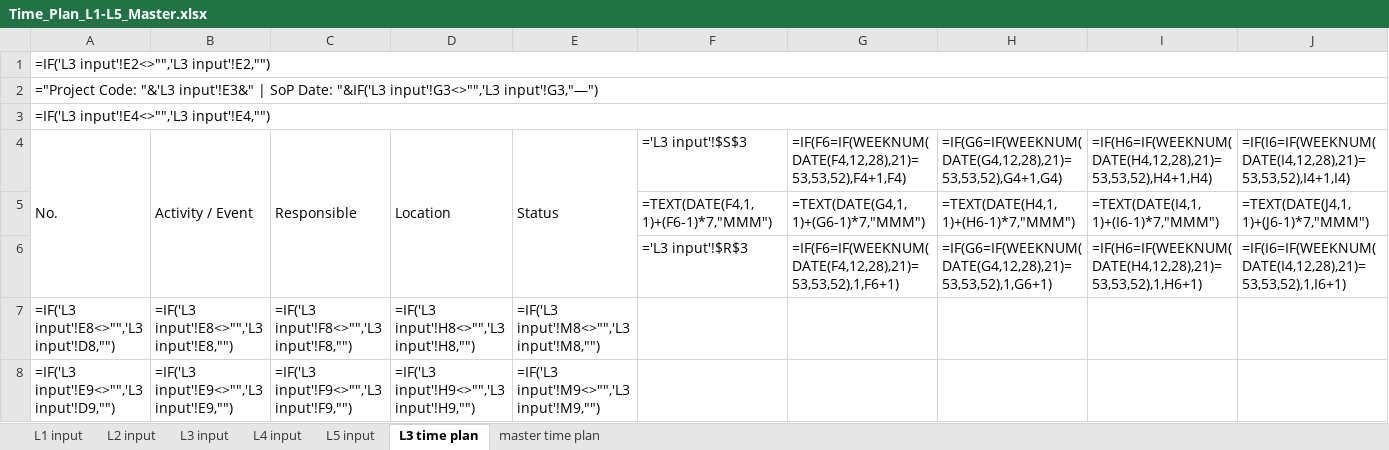
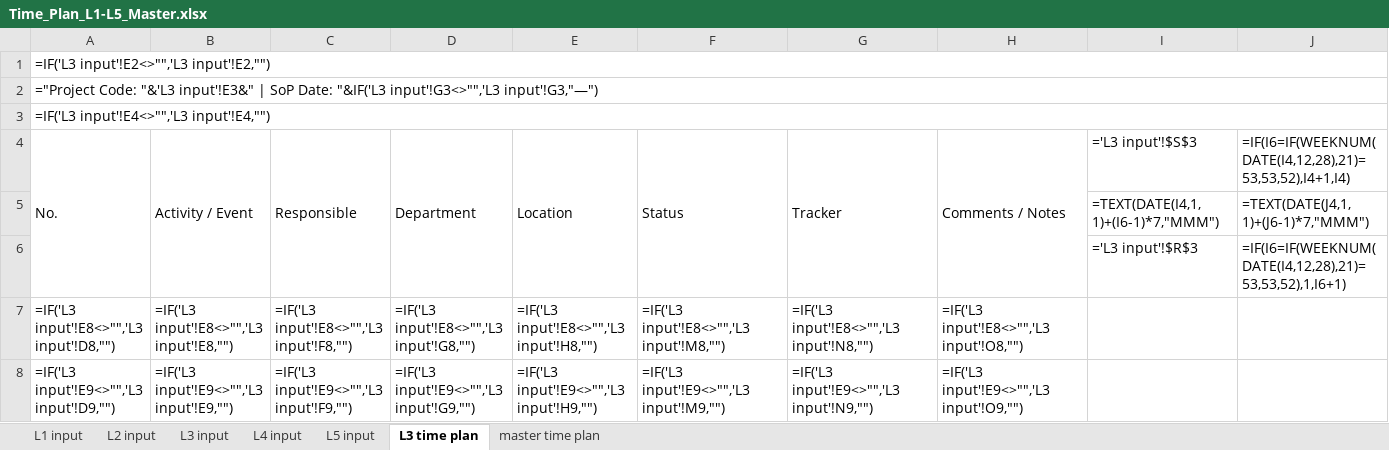
Before and after one commit to srivastav-ayush/timeplan-dashboard, an Excel workbook: 02_Templates/Time_Plan_L1-L5_Master.xlsx, sheet L3 time plan, drawn as a sheet; only a part is shown; values as stored, in another font and other column widths than the file's, no cell formats; formulas without a stored value are shown as written; conditional formats not drawn; the diff covers the shown part only; the diff names each change by its address in the sheet, - before the commit and + after, or states it on an @@ line.

```diff
--- a/02_Templates/Time_Plan_L1-L5_Master.xlsx (sheet L3 time plan)
+++ b/02_Templates/Time_Plan_L1-L5_Master.xlsx (sheet L3 time plan)
-D4: Location
+D4: Department
-E4: Status
+E4: Location
-F4: ='L3 input'!$S$3
+F4: Status
+F4:F6 merged
-G4: =IF(F6=IF(WEEKNUM(DATE(F4,12,28),21)=53,53,52),F4+1,F4)
+G4: Tracker
+G4:G6 merged
-H4: =IF(G6=IF(WEEKNUM(DATE(G4,12,28),21)=53,53,52),G4+1,G4)
+H4: Comments / Notes
+H4:H6 merged
-I4: =IF(H6=IF(WEEKNUM(DATE(H4,12,28),21)=53,53,52),H4+1,H4)
+I4: ='L3 input'!$S$3
-F5: =TEXT(DATE(F4,1,1)+(F6-1)*7,"MMM")
+F5: (empty)
-G5: =TEXT(DATE(G4,1,1)+(G6-1)*7,"MMM")
+G5: (empty)
-H5: =TEXT(DATE(H4,1,1)+(H6-1)*7,"MMM")
+H5: (empty)
-F6: ='L3 input'!$R$3
+F6: (empty)
-G6: =IF(F6=IF(WEEKNUM(DATE(F4,12,28),21)=53,53,52),1,F6+1)
+G6: (empty)
-H6: =IF(G6=IF(WEEKNUM(DATE(G4,12,28),21)=53,53,52),1,G6+1)
+H6: (empty)
-I6: =IF(H6=IF(WEEKNUM(DATE(H4,12,28),21)=53,53,52),1,H6+1)
+I6: ='L3 input'!$R$3
-C7: =IF('L3 input'!F8<>"",'L3 input'!F8,"")
+C7: =IF('L3 input'!E8<>"",'L3 input'!F8,"")
-D7: =IF('L3 input'!H8<>"",'L3 input'!H8,"")
+D7: =IF('L3 input'!E8<>"",'L3 input'!G8,"")
-E7: =IF('L3 input'!M8<>"",'L3 input'!M8,"")
+E7: =IF('L3 input'!E8<>"",'L3 input'!H8,"")
-F7: (empty)
+F7: =IF('L3 input'!E8<>"",'L3 input'!M8,"")
-G7: (empty)
+G7: =IF('L3 input'!E8<>"",'L3 input'!N8,"")
-H7: (empty)
+H7: =IF('L3 input'!E8<>"",'L3 input'!O8,"")
-C8: =IF('L3 input'!F9<>"",'L3 input'!F9,"")
+C8: =IF('L3 input'!E9<>"",'L3 input'!F9,"")
-D8: =IF('L3 input'!H9<>"",'L3 input'!H9,"")
+D8: =IF('L3 input'!E9<>"",'L3 input'!G9,"")
-E8: =IF('L3 input'!M9<>"",'L3 input'!M9,"")
+E8: =IF('L3 input'!E9<>"",'L3 input'!H9,"")
-F8: (empty)
+F8: =IF('L3 input'!E9<>"",'L3 input'!M9,"")
-G8: (empty)
+G8: =IF('L3 input'!E9<>"",'L3 input'!N9,"")
-H8: (empty)
+H8: =IF('L3 input'!E9<>"",'L3 input'!O9,"")
```
Also changed, not shown: 1188 edited cells elsewhere in this sheet, sheet master time plan, cell formats, 03_Time_Plans/L2_Bodyshop.xlsx, 03_Time_Plans/L3_Tooling.xlsx, 13 other files.
